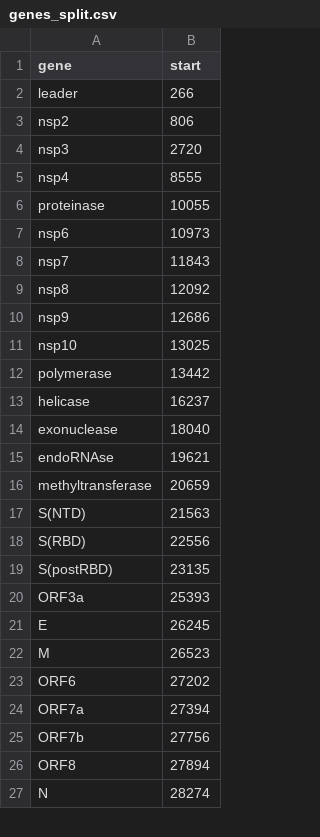
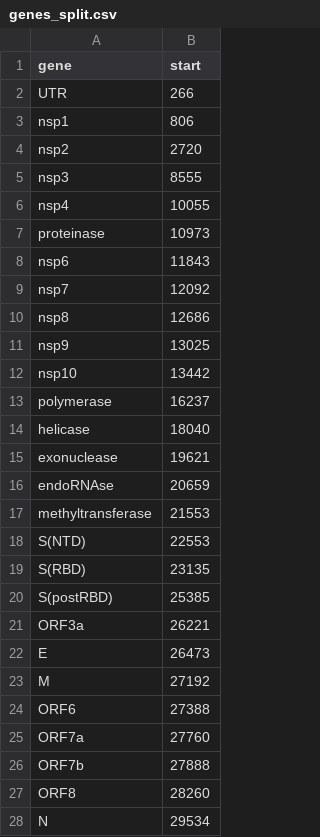
Before and after one commit to eringill/chronic_infection_python, a CSV file: covid-mutation-distribution/data/genes_split.csv, drawn as a sheet; only a part is shown; the diff covers the shown part only.

```diff
--- a/covid-mutation-distribution/data/genes_split.csv
+++ b/covid-mutation-distribution/data/genes_split.csv
@@ -1,27 +1,28 @@
 gene,start
-leader,266
-nsp2,806
-nsp3,2720
-nsp4,8555
-proteinase,10055
-nsp6,10973
-nsp7,11843
-nsp8,12092
-nsp9,12686
-nsp10,13025
-polymerase,13442
-helicase,16237
-exonuclease,18040
-endoRNAse,19621
-methyltransferase,20659
-S(NTD),21563
-S(RBD),22556
-S(postRBD),23135
-ORF3a,25393
-E,26245
-M,26523
-ORF6,27202
-ORF7a,27394
-ORF7b,27756
-ORF8,27894
-N,28274
+UTR,266
+nsp1,806
+nsp2,2720
+nsp3,8555
+nsp4,10055
+proteinase,10973
+nsp6,11843
+nsp7,12092
+nsp8,12686
+nsp9,13025
+nsp10,13442
+polymerase,16237
+helicase,18040
+exonuclease,19621
+endoRNAse,20659
+methyltransferase,21553
+S(NTD),22553
+S(RBD),23135
+S(postRBD),25385
+ORF3a,26221
+E,26473
+M,27192
+ORF6,27388
+ORF7a,27760
+ORF7b,27888
+ORF8,28260
+N,29534
```
Also changed, not shown: 1 removed row and 1 edited cell elsewhere in this file, covid-mutation-distribution/data/genes.csv, 2 other files.
